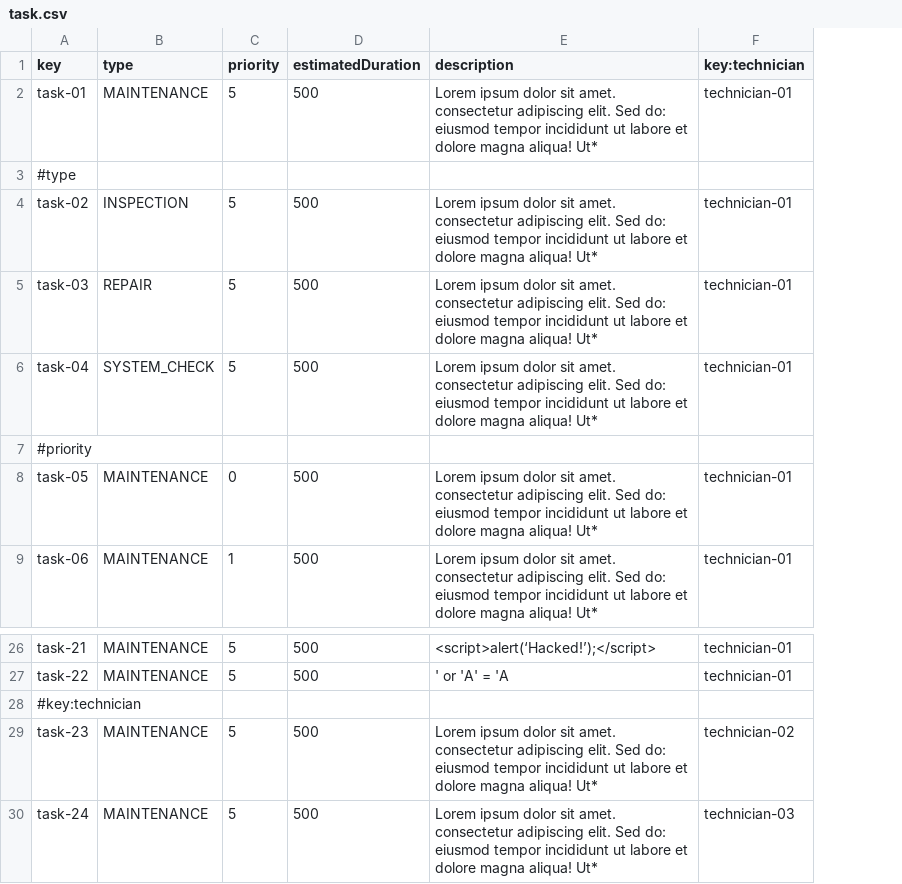
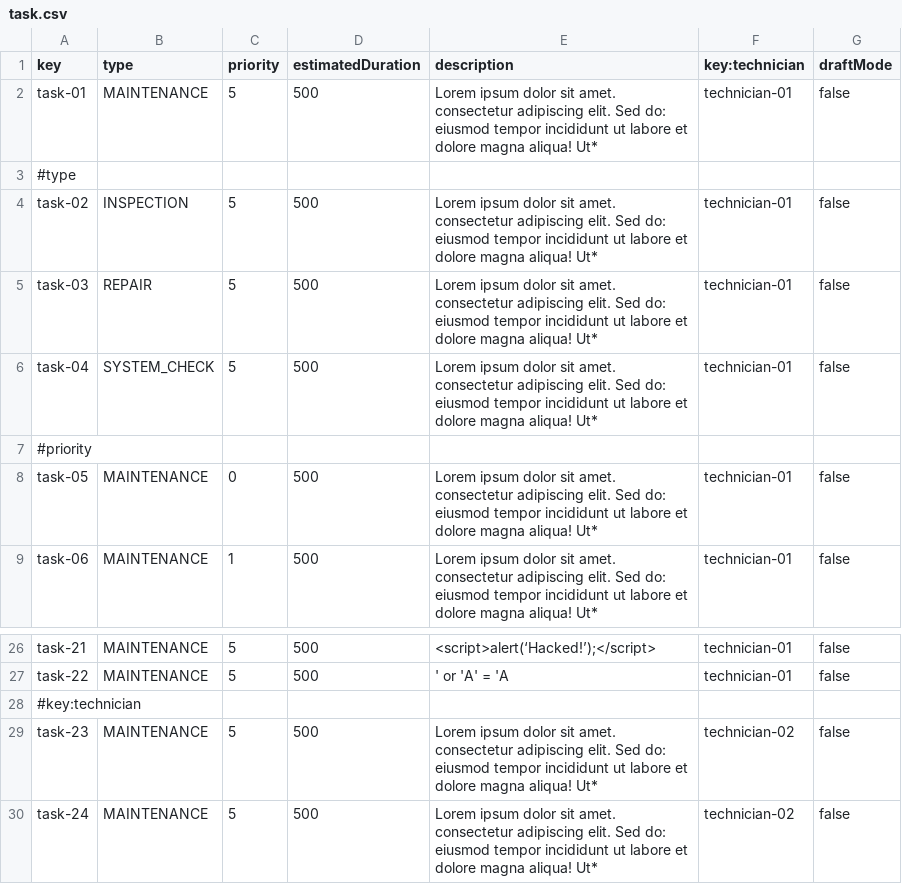
Before and after one commit to DP2-C1-049/D04, a CSV file: src/main/resources/WEB-INF/data/sample/task.csv, drawn as a sheet; only a part is shown, gaps mark what is left out; the diff names each change by its address in the sheet, - before the commit and + after, or states it on an @@ line.

Commit message:
TASK-008 Y 009 porque estaban relacionadas, del student5

```diff
--- a/src/main/resources/WEB-INF/data/sample/task.csv
+++ b/src/main/resources/WEB-INF/data/sample/task.csv
+column G (draftMode), rows 2-9: false |  | false | false | false |  | false | false; rows 26-30: false | false |  | false | false
-F30 (key:technician): technician-03
+F30 (key:technician): technician-02
```
Also changed, not shown: src/main/resources/WEB-INF/data/sample/involves.csv, src/main/resources/WEB-INF/data/sample/maintenanceRecord.csv, 40 other files.
